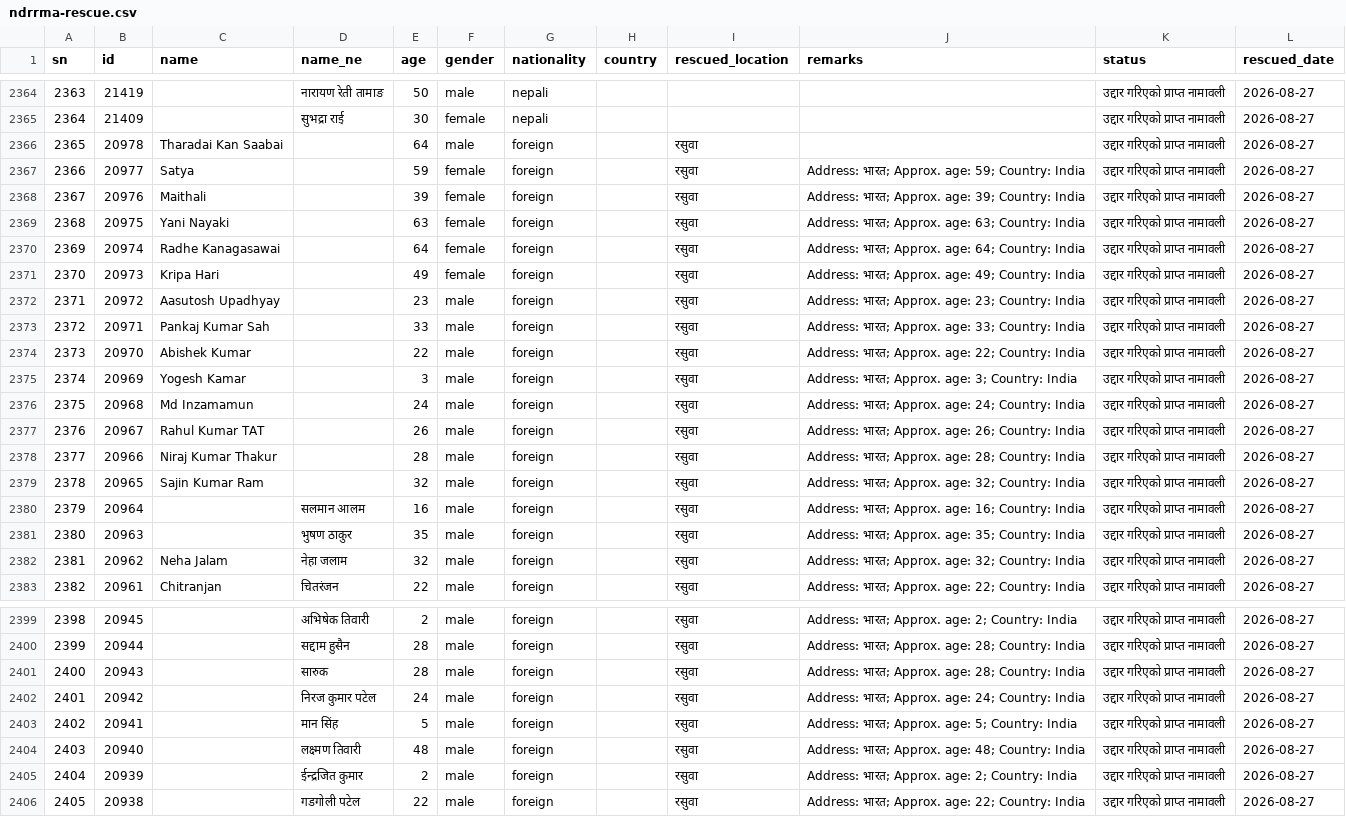
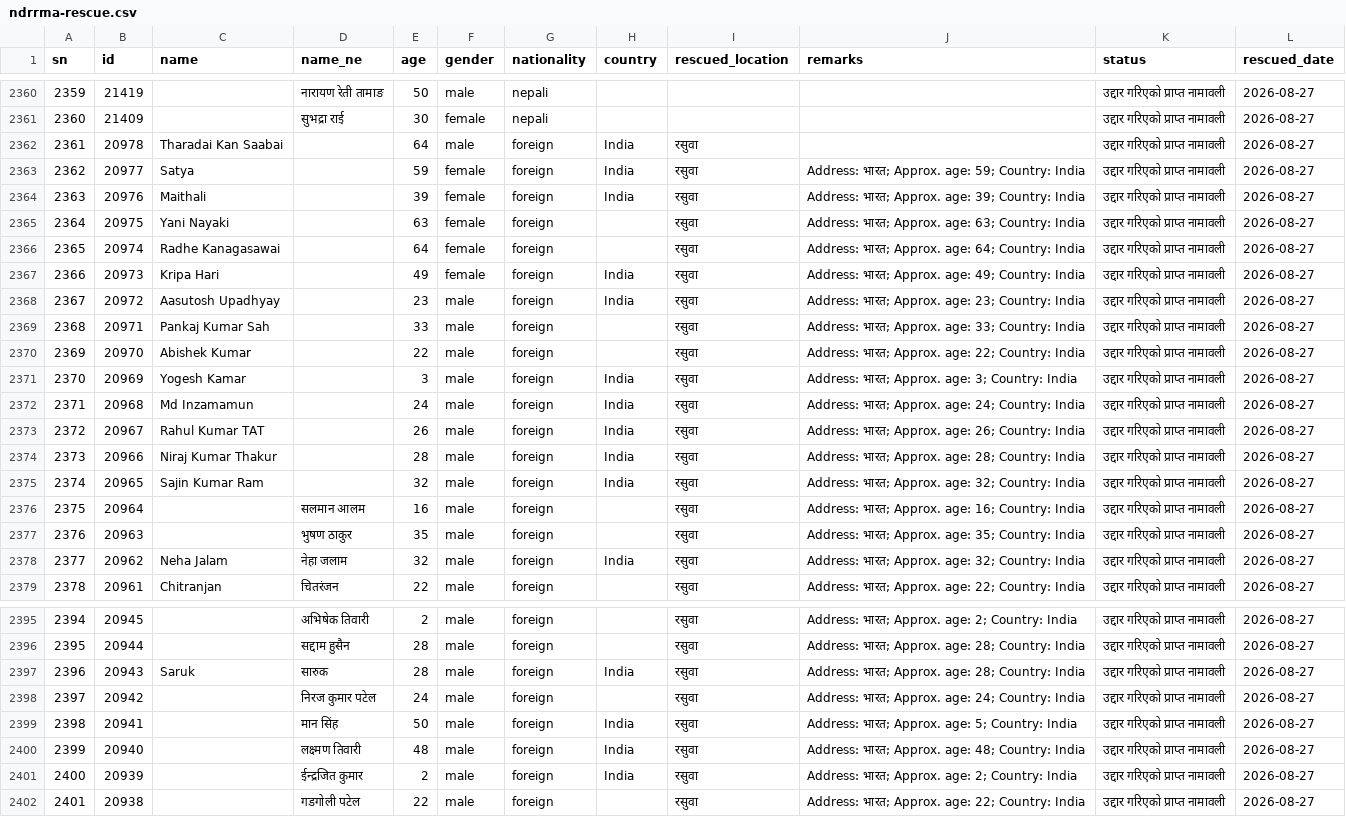
Before and after one commit to nirajbhusal/rasuwa-flood-bulletin, a CSV file: ndrrma-rescue.csv, drawn as a sheet; only a part is shown, gaps mark what is left out; addresses are those after the commit; the diff covers the shown part only; the diff names each change by its address in the sheet, - before the commit and + after, or states it on an @@ line.

```diff
--- a/ndrrma-rescue.csv
+++ b/ndrrma-rescue.csv
@@ column A (sn) renumbered from row 666 down @@
-H2362:H2364 (country): (empty)
+H2362:H2364 (country): India
-H2367:H2368 (country): (empty)
+H2367:H2368 (country): India
-H2371:H2375 (country): (empty)
+H2371:H2375 (country): India
-H2378 (country): (empty)
+H2378 (country): India
-C2397 (name): (empty)
+C2397 (name): Saruk
-H2397 (country): (empty)
+H2397 (country): India
-E2399 (age): 5
+E2399 (age): 50
-H2399:H2401 (country): (empty)
+H2399:H2401 (country): India
```
Also changed, not shown: 4 removed rows and 50 edited cells elsewhere in this file, 15 other files.
